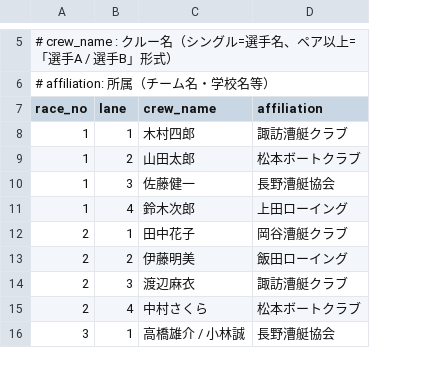
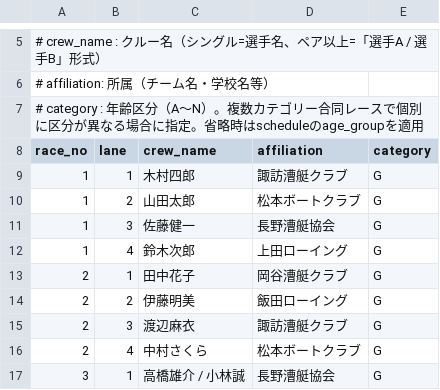
Before and after one commit to rowingishikawadev-del/masters-regatta-2026, a CSV file: master/entries_template.csv, drawn as a sheet; only a part is shown, gaps mark what is left out; addresses are those after the commit; the diff names each change by its address in the sheet, - before the commit and + after, or states it on an @@ line.

Commit message:
feat: 年齢カテゴリーA〜N定義追加・複数カテゴリー合同レース対応（CSV/ドキュメント）
- data/master.json に age_categories オブジェクト追加（A〜N、N=92歳以上・2026年新設）
- docs/db_structure.html: age_group説明をA〜Nに更新、age_categoriesフィールド行を追加
- docs/schedule_input_guide.html: age_group固定値をA〜N全区分一覧に更新（2箇所）
- master/schedule_template.csv: categories列追加（複数カテゴリー合同レース対応）
- master/entries_template.csv: category列追加（各選手の年齢区分）
- test/master/schedule_sample.csv: categories列追加、D,E,F合同レースサンプル追加
- test/master/entries_sample.csv: category列追加、D/E/F区分サンプル設定
- test/csv/schedule_sample.csv: categories列追加、合同レースサンプル追加
- test/csv/entries_sample.csv: category列追加（age_groupから列名変更）

```diff
--- a/master/entries_template.csv
+++ b/master/entries_template.csv
+column E (category), rows 9-17: all G
+row 7: # category : 年齢区分（A〜N）。複数カテゴリー合同レースで個別に区分が異なる場合に指定。省略時はscheduleのage_groupを適用
```
Also changed, not shown: master/schedule_template.csv, 7 other files.
